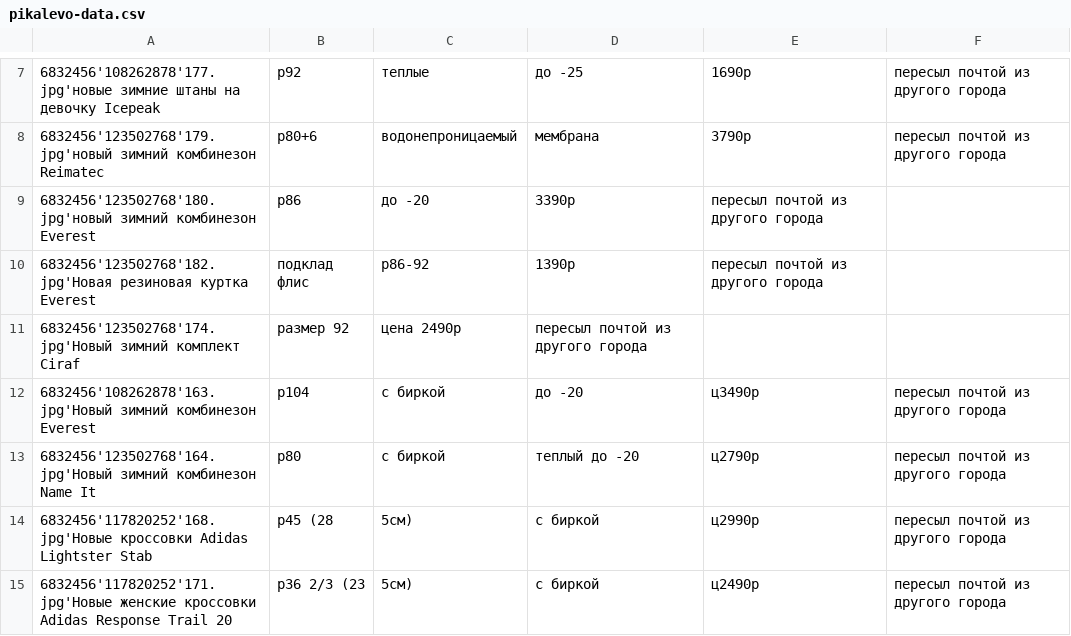
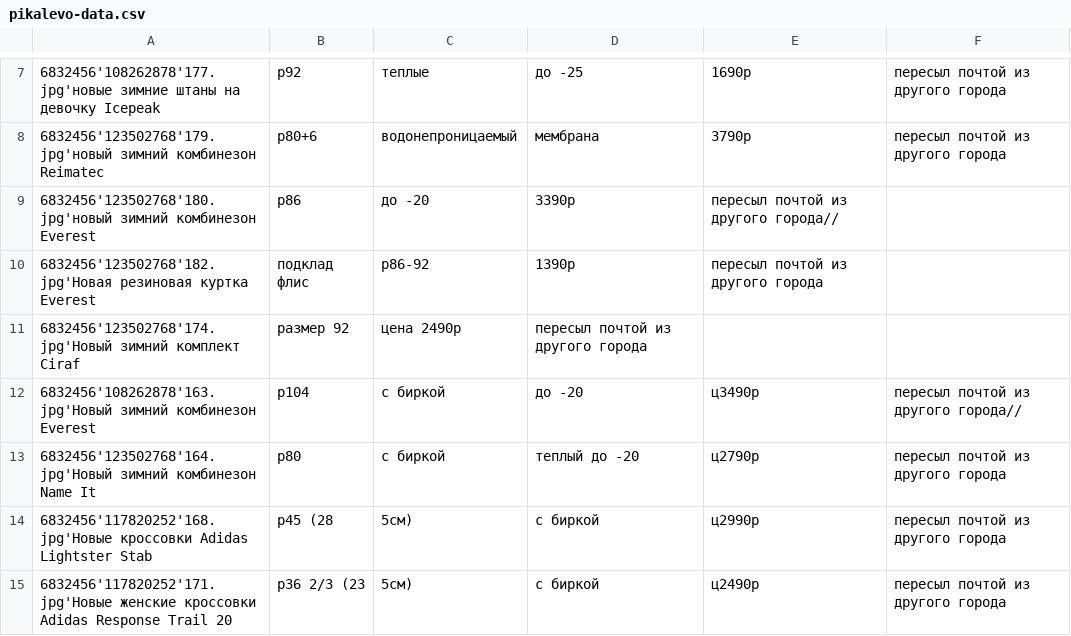
Before and after one commit to rnemykin/vkontakte, a CSV file: scheduled/src/main/resources/csv/pikalevo-data.csv, drawn as a sheet; only a part is shown, gaps mark what is left out; the diff names each change by its address in the sheet, - before the commit and + after, or states it on an @@ line.

```diff
--- a/scheduled/src/main/resources/csv/pikalevo-data.csv
+++ b/scheduled/src/main/resources/csv/pikalevo-data.csv
-E9: пересыл почтой из другого города
+E9: пересыл почтой из другого города//
-F12: пересыл почтой из другого города
+F12: пересыл почтой из другого города//
```
Also changed, not shown: scheduled/src/main/resources/csv/data.csv, scheduled/src/main/resources/csv/random-data.csv.
